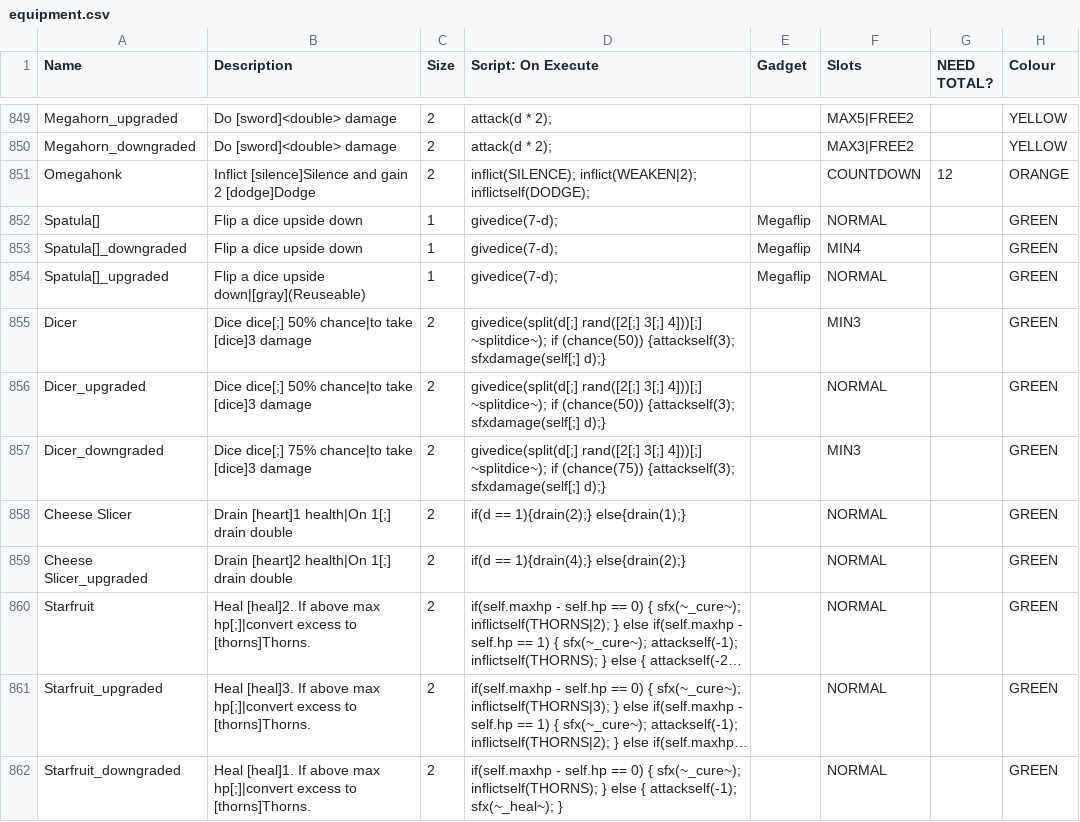
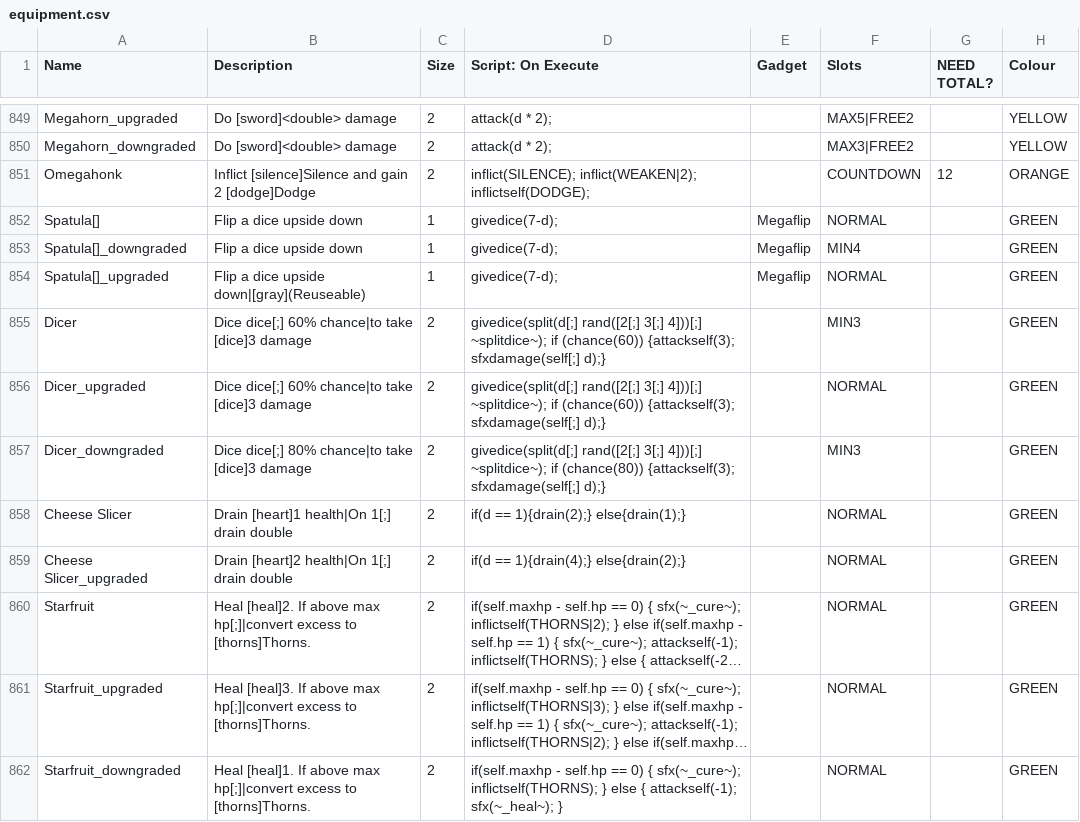
Before and after one commit to plasmaster09/Jester-Bonus-World, a CSV file: _append/data/text/equipment.csv, drawn as a sheet; only a part is shown, gaps mark what is left out; long unchanged cells end in …; the diff covers the shown part only; the diff names each change by its address in the sheet, - before the commit and + after, or states it on an @@ line.

```diff
--- a/_append/data/text/equipment.csv
+++ b/_append/data/text/equipment.csv
-B855:B856 (Description): Dice dice[;] 50% chance|to take…
+B855:B856 (Description): Dice dice[;] 60% chance|to take…
-D855:D856 (Script: On Execute): …~splitdice~); if (chance(50)) {attackself(3); sfxdamage(self[;]…
+D855:D856 (Script: On Execute): …~splitdice~); if (chance(60)) {attackself(3); sfxdamage(self[;]…
-B857 (Description): Dice dice[;] 75% chance|to take…
+B857 (Description): Dice dice[;] 80% chance|to take…
-D857 (Script: On Execute): …~splitdice~); if (chance(75)) {attackself(3); sfxdamage(self[;]…
+D857 (Script: On Execute): …~splitdice~); if (chance(80)) {attackself(3); sfxdamage(self[;]…
```
Also changed, not shown: 13 edited cells elsewhere in this file.
